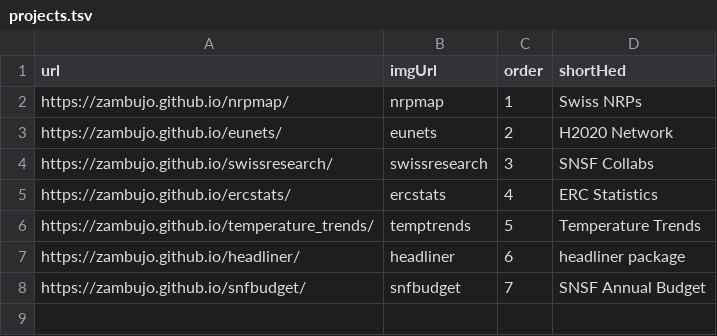
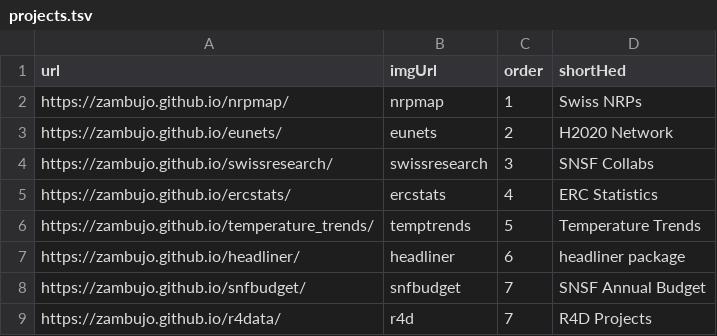
Before and after one commit to zambujo/portfolio, a TSV file: assets/projects.tsv, drawn as a sheet.

```diff
--- a/assets/projects.tsv
+++ b/assets/projects.tsv
@@ -8 +8,2 @@ https://zambujo.github.io/headliner/	headliner	6	headliner package
 https://zambujo.github.io/snfbudget/	snfbudget	7	SNSF Annual Budget
+https://zambujo.github.io/r4data/	r4d	7	R4D Projects
```
Also changed, not shown: 2 other files.
